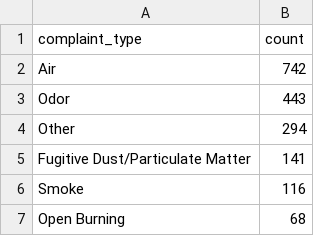
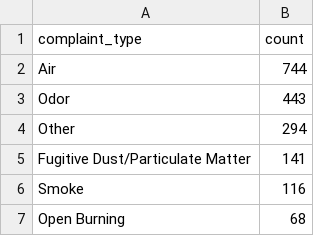
Before and after one commit to david-a-weisz/live-nicar-pipeline, a CSV file: exported_data/complaint_type_frequency.csv, drawn as a sheet; only a part is shown.

```diff
--- a/exported_data/complaint_type_frequency.csv
+++ b/exported_data/complaint_type_frequency.csv
@@ -1,3 +1,3 @@
 complaint_type,count
-Air,742
+Air,744
 Odor,443
```
Also changed, not shown: exported_data/all_complaints.csv, exported_data/county_frequency.csv, 1 other file.
